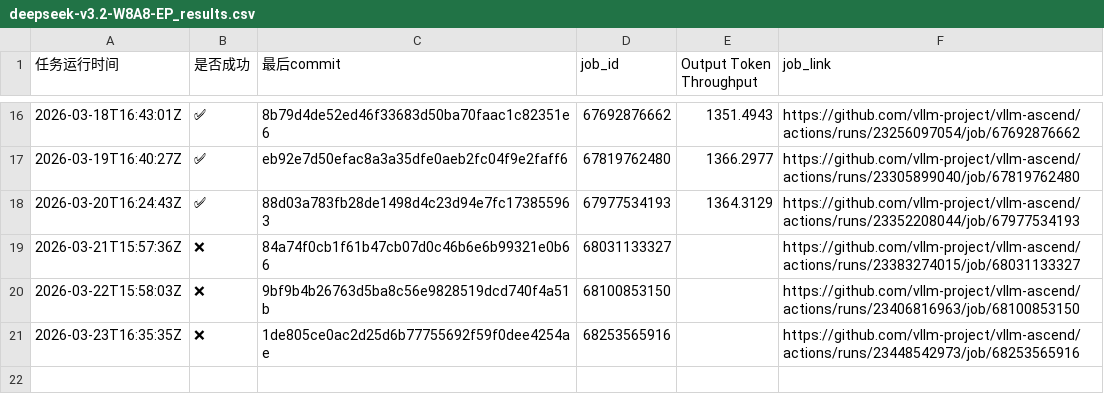
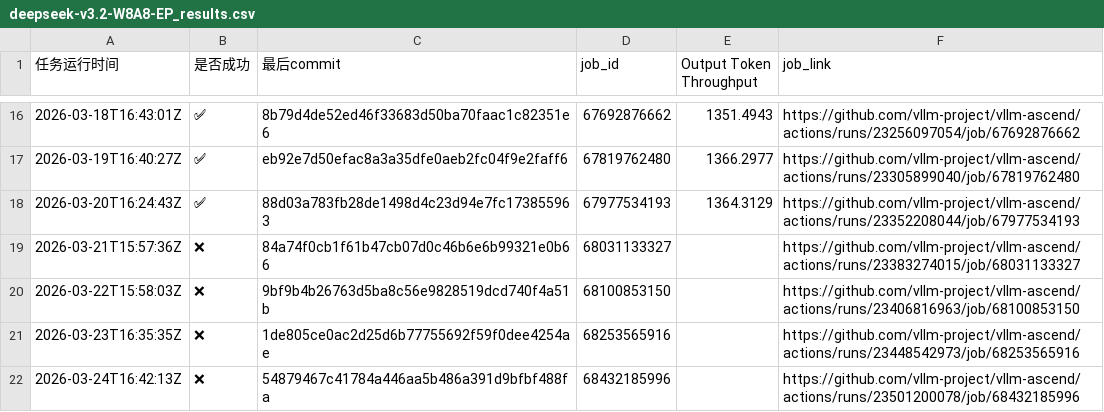
Before and after one commit to starmountain1997/gDS, a CSV file: gh_action_watcher/logs/deepseek-v3.2-W8A8-EP_results.csv, drawn as a sheet; only a part is shown, gaps mark what is left out.

Commit message:
track ci data 2026-03-25 15:36:01

```diff
--- a/gh_action_watcher/logs/deepseek-v3.2-W8A8-EP_results.csv
+++ b/gh_action_watcher/logs/deepseek-v3.2-W8A8-EP_results.csv
@@ -21 +21,2 @@
 2026-03-23T16:35:35Z,❌,1de805ce0ac2d25d6b77755692f59f0dee4254ae,68253565916,,https://github.com/vllm-project/vllm-ascend/actions/runs/23448542973/job/68253565916
+2026-03-24T16:42:13Z,❌,54879467c41784a446aa5b486a391d9bfbf488fa,68432185996,,https://github.com/vllm-project/vllm-ascend/actions/runs/23501200078/job/68432185996
```
Also changed, not shown: gh_action_watcher/logs/multi-node-dpsk3.2-2node_results.csv, 3 other files.
